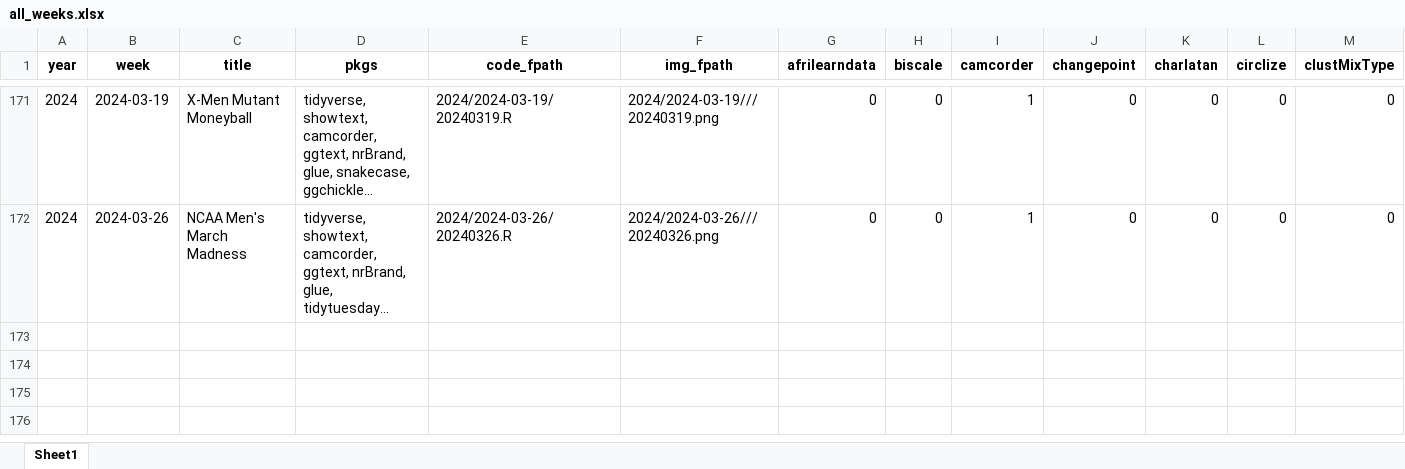
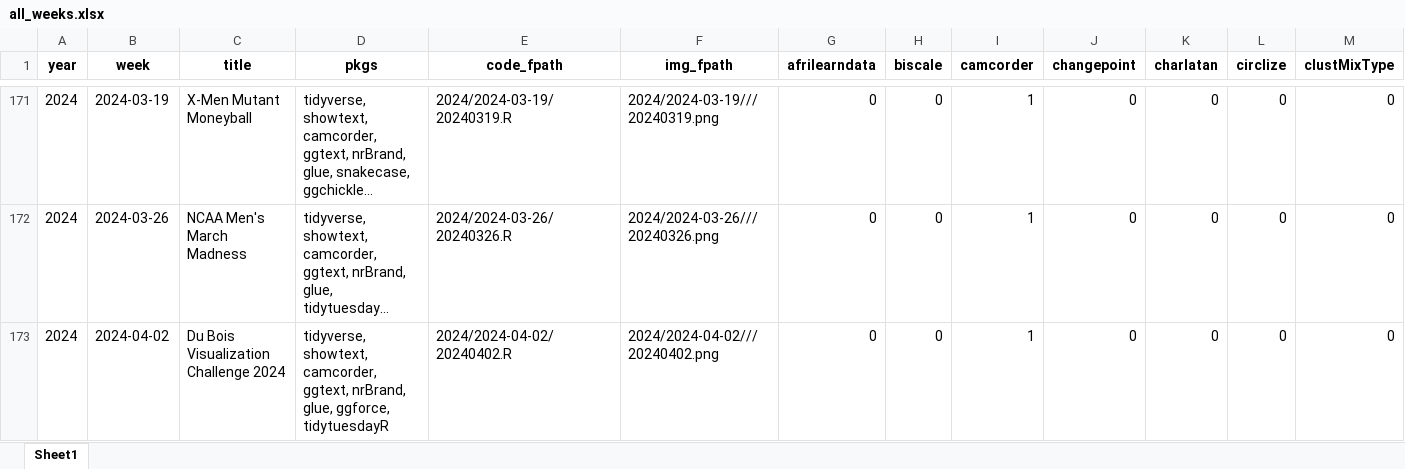
Before and after one commit to nrennie/tidytuesday, an Excel workbook: data/all_weeks.xlsx, sheet Sheet1, drawn as a sheet; only a part is shown, gaps mark what is left out; long unchanged cells end in …; values as stored, in another font and other column widths than the file's, no borders; rows hold the shown columns only; the diff names each change by its address in the sheet, - before the commit and + after, or states it on an @@ line.

```diff
--- a/data/all_weeks.xlsx (sheet Sheet1)
+++ b/data/all_weeks.xlsx (sheet Sheet1)
+row 173: 2024 | 2024-04-02 | Du Bois Visualization Challenge 2024 | tidyverse, showtext, camcorder, ggtext, nrBrand, glue, ggforce, tidytuesdayR | 2024/2024-04-02/20240402.R | 2024/2024-04-02///20240402.png | 0 | 0 | 1 | 0 | 0 | 0 | 0
```
Also changed, not shown: 1 other file.
